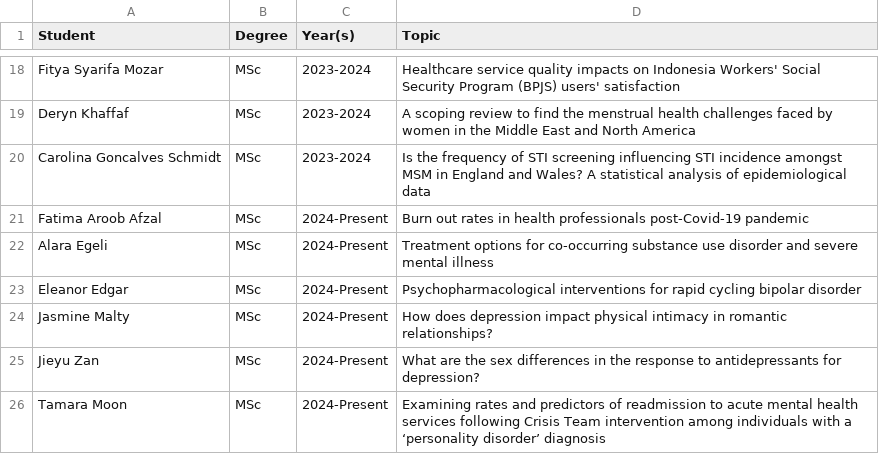
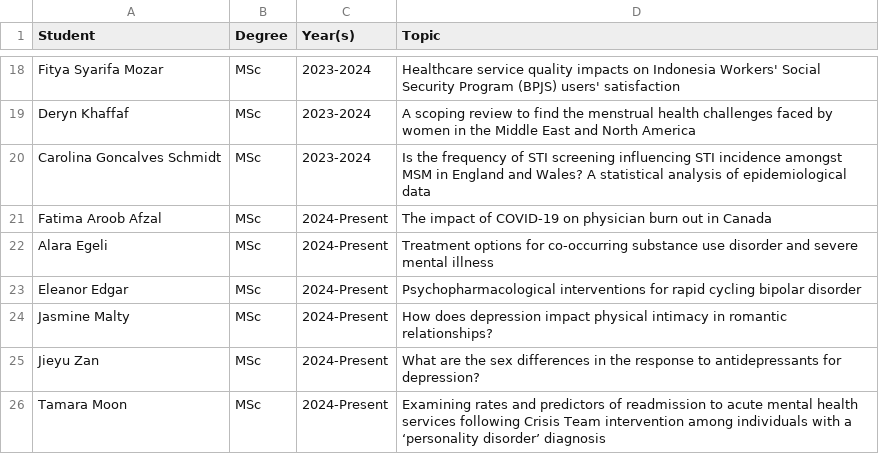
Before and after one commit to yangjustinc/yangjustinc-blogdown, a CSV file: content/teaching/students.csv, drawn as a sheet; only a part is shown, gaps mark what is left out.

```diff
--- a/content/teaching/students.csv
+++ b/content/teaching/students.csv
@@ -20,3 +20,3 @@ Deryn Khaffaf,MSc,2023-2024,A scoping review to find the menstrual health challe
 Carolina Goncalves Schmidt,MSc,2023-2024,Is the frequency of STI screening influencing STI incidence amongst MSM in England and Wales? A statistical analysis of epidemiological data
-Fatima Aroob Afzal,MSc,2024-Present,Burn out rates in health professionals post-Covid-19 pandemic
+Fatima Aroob Afzal,MSc,2024-Present,The impact of COVID-19 on physician burn out in Canada
 Alara Egeli,MSc,2024-Present,Treatment options for co-occurring substance use disorder and severe mental illness
```
Also changed, not shown: 4 other files.
